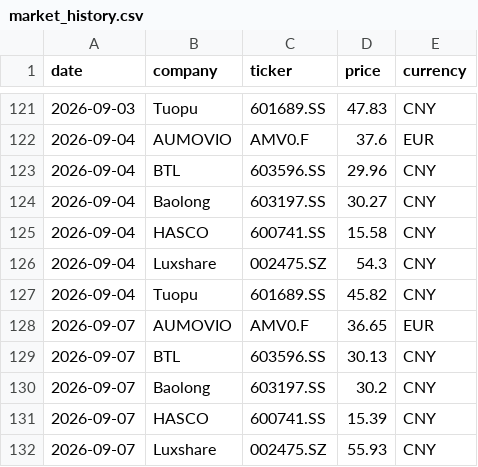
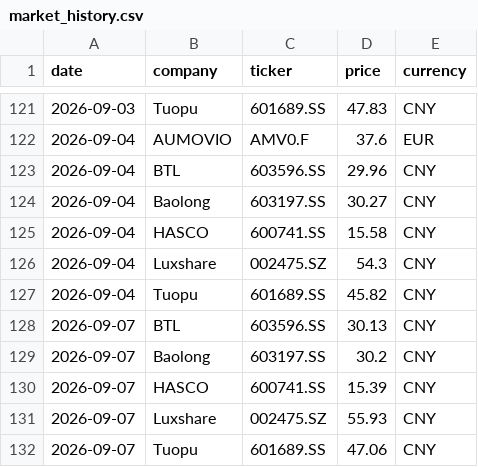
Before and after one commit to Z0228987/Competitor-Analasis, a CSV file: data/market_history.csv, drawn as a sheet; only a part is shown, gaps mark what is left out; the shorter side is filled out with more unchanged rows.

```diff
--- a/data/market_history.csv
+++ b/data/market_history.csv
@@ -127,3 +127,2 @@ date,company,ticker,price,currency
 2026-09-04,Tuopu,601689.SS,45.82,CNY
-2026-09-07,AUMOVIO,AMV0.F,36.65,EUR
 2026-09-07,BTL,603596.SS,30.13,CNY
```
Also changed, not shown: data/market_data_verified.csv.
